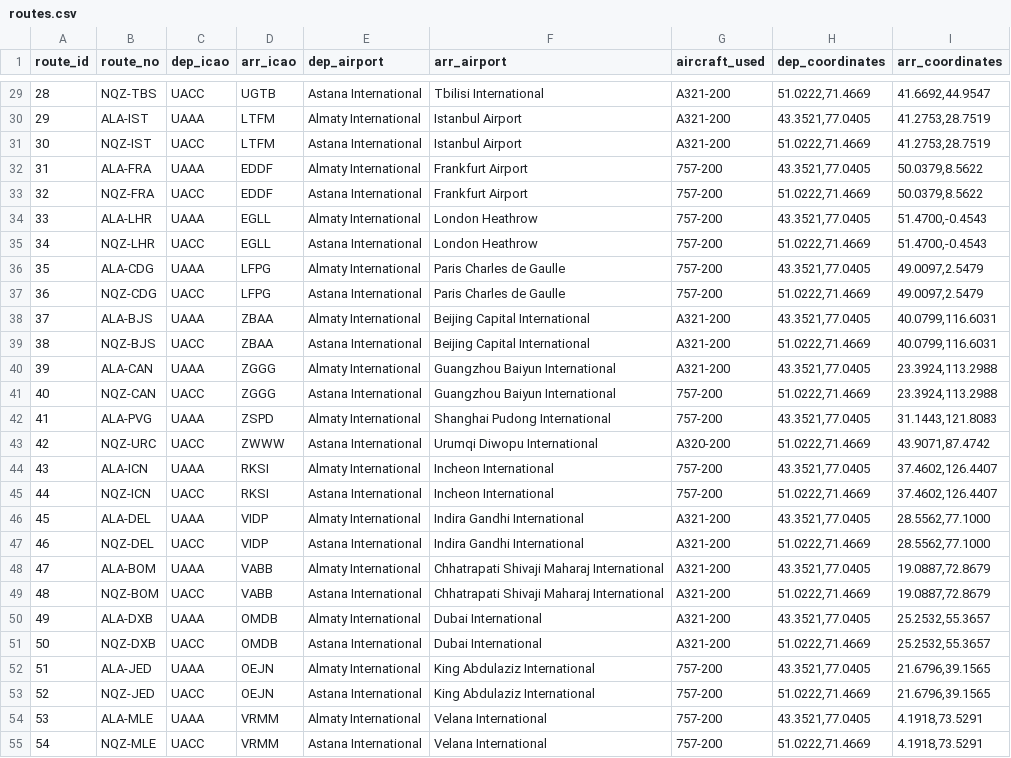
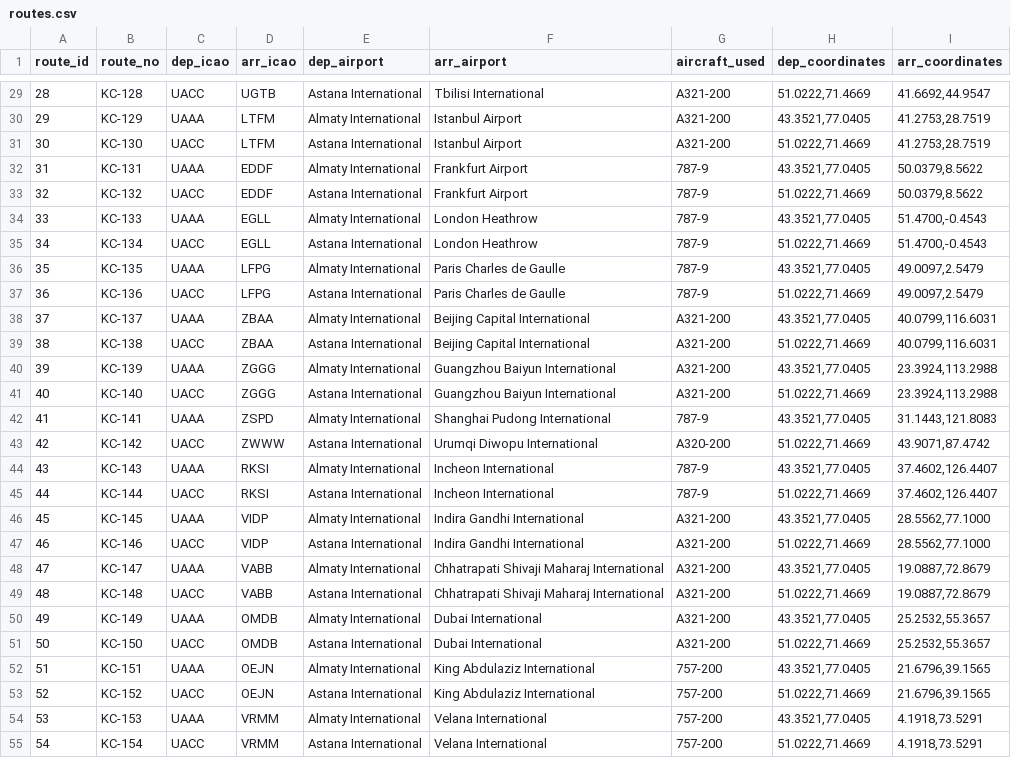
Before and after one commit to Gurnoor1-dev/air-astana-virtual-site, a CSV file: public/data/routes.csv, drawn as a sheet; only a part is shown, gaps mark what is left out; the diff covers the shown part only; the diff names each change by its address in the sheet, - before the commit and + after, or states it on an @@ line.

Commit message:
Update fleet assignments and expand 787 route network

```diff
--- a/public/data/routes.csv
+++ b/public/data/routes.csv
-B29 (route_no): NQZ-TBS
+B29 (route_no): KC-128
-B30 (route_no): ALA-IST
+B30 (route_no): KC-129
-B31 (route_no): NQZ-IST
+B31 (route_no): KC-130
-B32 (route_no): ALA-FRA
+B32 (route_no): KC-131
-G32:G37 (aircraft_used): 757-200
+G32:G37 (aircraft_used): 787-9
-B33 (route_no): NQZ-FRA
+B33 (route_no): KC-132
-B34 (route_no): ALA-LHR
+B34 (route_no): KC-133
-B35 (route_no): NQZ-LHR
+B35 (route_no): KC-134
-B36 (route_no): ALA-CDG
+B36 (route_no): KC-135
-B37 (route_no): NQZ-CDG
+B37 (route_no): KC-136
-B38 (route_no): ALA-BJS
+B38 (route_no): KC-137
-B39 (route_no): NQZ-BJS
+B39 (route_no): KC-138
-B40 (route_no): ALA-CAN
+B40 (route_no): KC-139
-B41 (route_no): NQZ-CAN
+B41 (route_no): KC-140
-G41 (aircraft_used): 757-200
+G41 (aircraft_used): A321-200
-B42 (route_no): ALA-PVG
+B42 (route_no): KC-141
-G42 (aircraft_used): 757-200
+G42 (aircraft_used): 787-9
-B43 (route_no): NQZ-URC
+B43 (route_no): KC-142
-B44 (route_no): ALA-ICN
+B44 (route_no): KC-143
-G44:G45 (aircraft_used): 757-200
+G44:G45 (aircraft_used): 787-9
-B45 (route_no): NQZ-ICN
+B45 (route_no): KC-144
-B46 (route_no): ALA-DEL
+B46 (route_no): KC-145
-B47 (route_no): NQZ-DEL
+B47 (route_no): KC-146
-B48 (route_no): ALA-BOM
+B48 (route_no): KC-147
-B49 (route_no): NQZ-BOM
+B49 (route_no): KC-148
-B50 (route_no): ALA-DXB
+B50 (route_no): KC-149
-B51 (route_no): NQZ-DXB
+B51 (route_no): KC-150
-B52 (route_no): ALA-JED
+B52 (route_no): KC-151
-B53 (route_no): NQZ-JED
+B53 (route_no): KC-152
-B54 (route_no): ALA-MLE
+B54 (route_no): KC-153
-B55 (route_no): NQZ-MLE
+B55 (route_no): KC-154
```
Also changed, not shown: 8 added rows and 47 edited cells elsewhere in this file.
